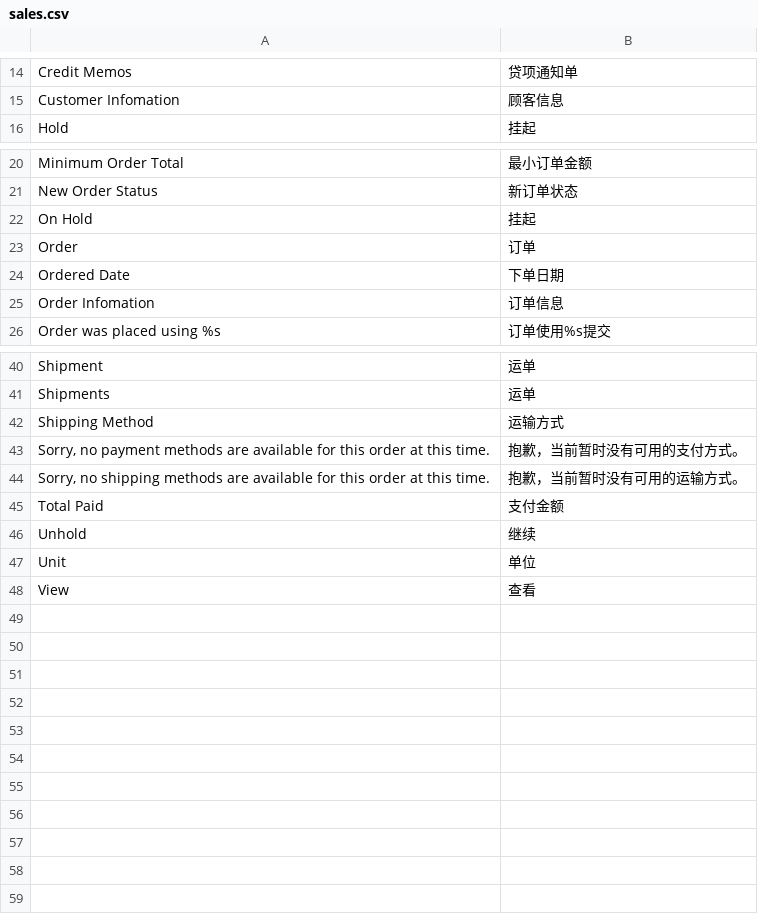
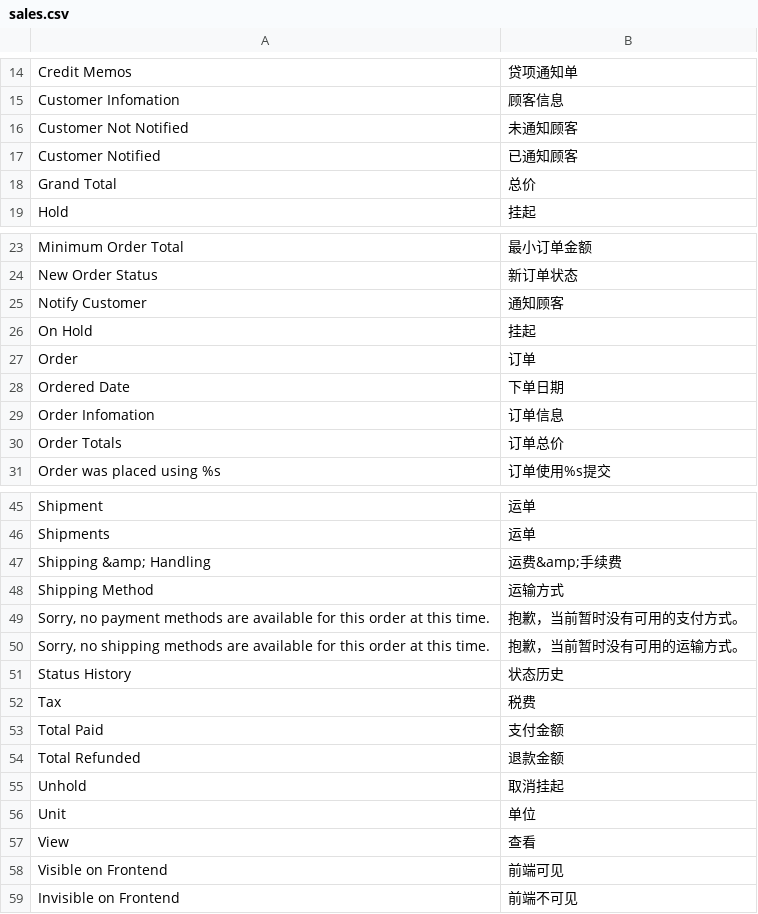
Before and after one commit to peachyang/py_website, a CSV file: app/i18n/zh-CN/sales.csv, drawn as a sheet; only a part is shown, gaps mark what is left out.

```diff
--- a/app/i18n/zh-CN/sales.csv
+++ b/app/i18n/zh-CN/sales.csv
@@ -15,2 +15,5 @@
 "Customer Infomation","顾客信息"
+"Customer Not Notified","未通知顾客"
+"Customer Notified","已通知顾客"
+"Grand Total","总价"
 "Hold","挂起"
@@ -21,2 +24,3 @@
 "New Order Status","新订单状态"
+"Notify Customer","通知顾客"
 "On Hold","挂起"
@@ -25,2 +29,3 @@
 "Order Infomation","订单信息"
+"Order Totals","订单总价"
 "Order was placed using %s","订单使用%s提交"
@@ -41,2 +46,3 @@
 "Shipments","运单"
+"Shipping &amp; Handling","运费&amp;手续费"
 "Shipping Method","运输方式"
@@ -44,5 +50,10 @@
 "Sorry, no shipping methods are available for this order at this time.","抱歉，当前暂时没有可用的运输方式。"
+"Status History","状态历史"
+"Tax","税费"
 "Total Paid","支付金额"
-"Unhold","继续"
+"Total Refunded","退款金额"
+"Unhold","取消挂起"
 "Unit","单位"
 "View","查看"
+"Visible on Frontend","前端可见"
+"Invisible on Frontend","前端不可见"
```
Also changed, not shown: 5 other files.
